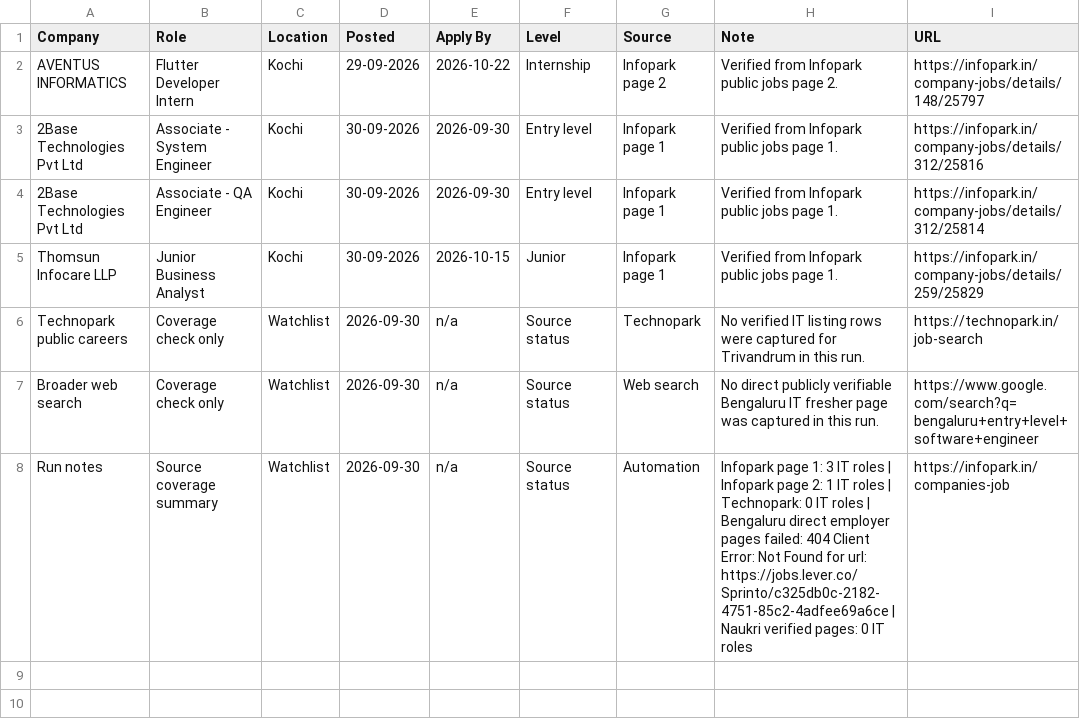
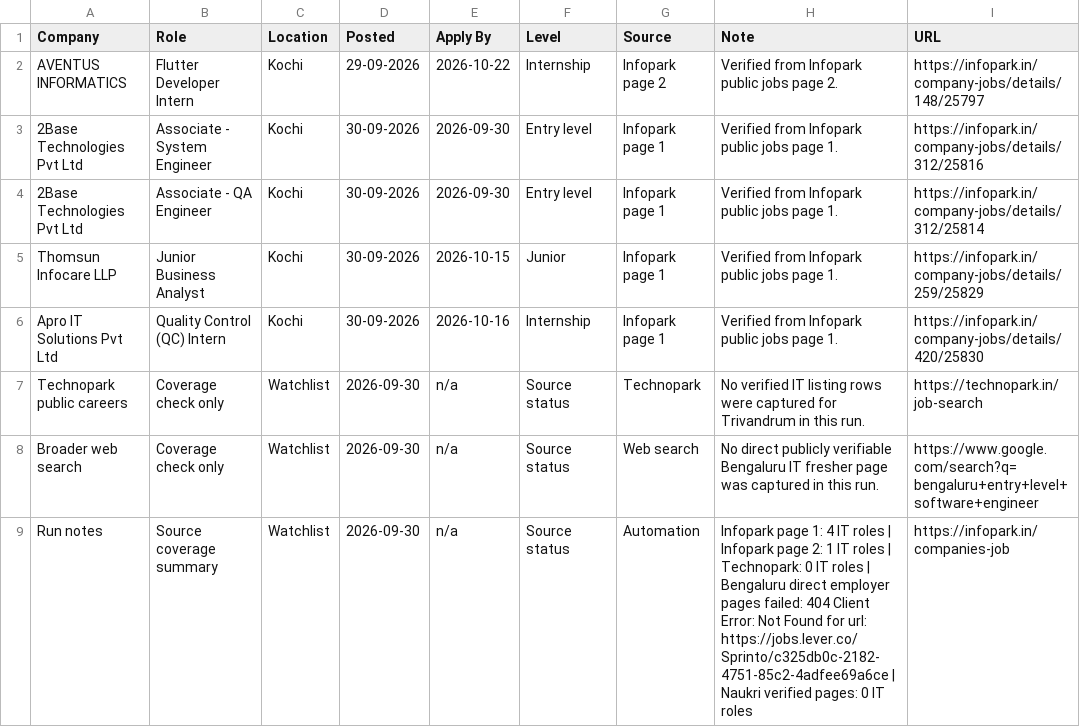
Before and after one commit to sk-learner/Automation-freshers-job-alert, a CSV file: outputs/freshers-job-board.csv, drawn as a sheet.

```diff
--- a/outputs/freshers-job-board.csv
+++ b/outputs/freshers-job-board.csv
@@ -5,4 +5,5 @@ AVENTUS INFORMATICS,Flutter Developer Intern,Kochi,29-09-2026,2026-10-22,Interns
 Thomsun Infocare LLP,Junior Business Analyst,Kochi,30-09-2026,2026-10-15,Junior,Infopark page 1,Verified from Infopark public jobs page 1.,https://infopark.in/company-jobs/details/259/25829
+Apro IT Solutions Pvt Ltd,Quality Control (QC) Intern,Kochi,30-09-2026,2026-10-16,Internship,Infopark page 1,Verified from Infopark public jobs page 1.,https://infopark.in/company-jobs/details/420/25830
 Technopark public careers,Coverage check only,Watchlist,2026-09-30,n/a,Source status,Technopark,No verified IT listing rows were captured for Trivandrum in this run.,https://technopark.in/job-search
 Broader web search,Coverage check only,Watchlist,2026-09-30,n/a,Source status,Web search,No direct publicly verifiable Bengaluru IT fresher page was captured in this run.,https://www.google.com/search?q=bengaluru+entry+level+software+engineer
-Run notes,Source coverage summary,Watchlist,2026-09-30,n/a,Source status,Automation,Infopark page 1: 3 IT roles | Infopark page 2: 1 IT roles | Technopark: 0 IT roles | Bengaluru direct employer pages failed: 404 Client Error: Not Found for url: https://jobs.lever.co/Sprinto/c325db0c-2182-4751-85c2-4adfee69a6ce | Naukri verified pages: 0 IT roles,https://infopark.in/companies-job
+Run notes,Source coverage summary,Watchlist,2026-09-30,n/a,Source status,Automation,Infopark page 1: 4 IT roles | Infopark page 2: 1 IT roles | Technopark: 0 IT roles | Bengaluru direct employer pages failed: 404 Client Error: Not Found for url: https://jobs.lever.co/Sprinto/c325db0c-2182-4751-85c2-4adfee69a6ce | Naukri verified pages: 0 IT roles,https://infopark.in/companies-job
```
Also changed, not shown: docs/freshers-job-board.csv, 4 other files.
